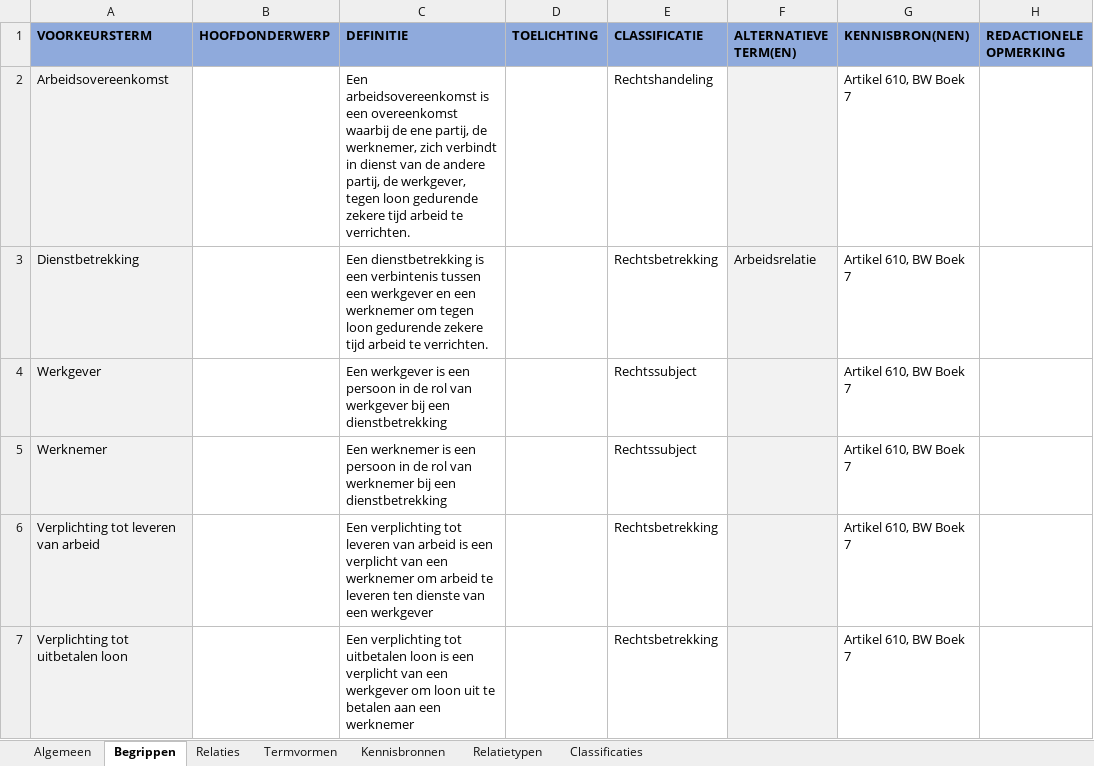
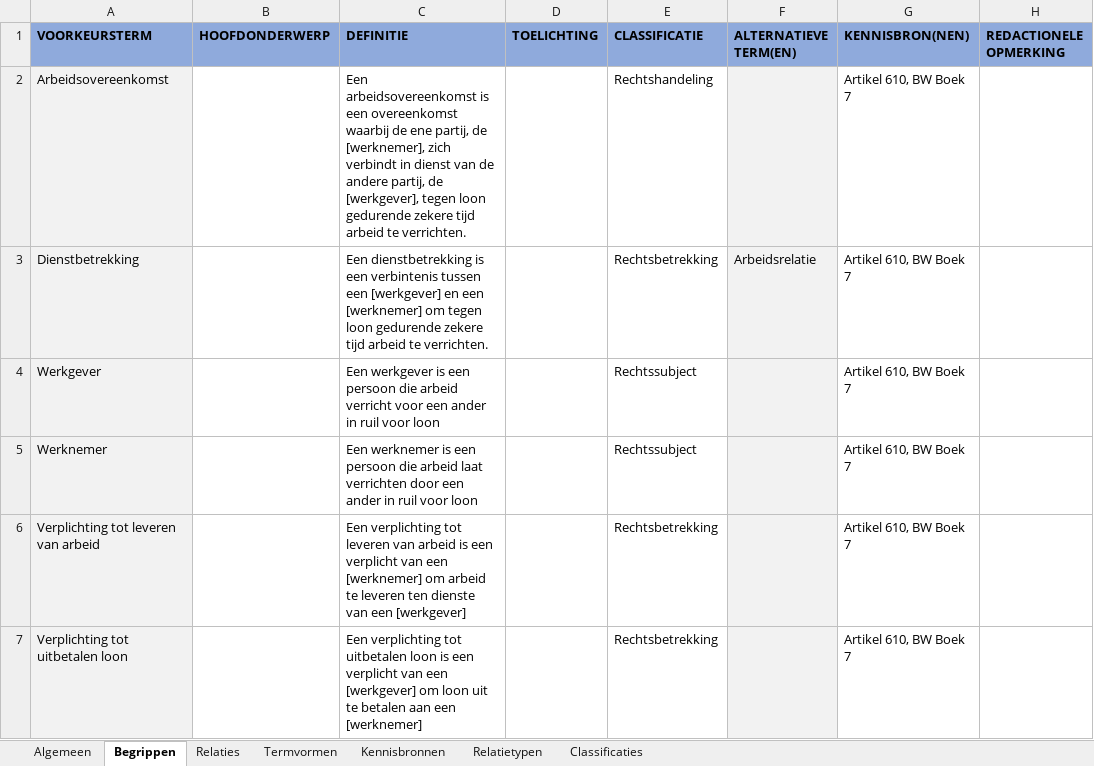
Before and after one commit to melsk-r/mim-metamodel, an Excel workbook: werkomgeving/voorbeeldmodel/begrippenkader/Dienstbetrekking.xlsx, sheet Begrippen, drawn as a sheet; only a part is shown; values as stored, in another font and other column widths than the file's, no borders; the diff names each change by its address in the sheet, - before the commit and + after, or states it on an @@ line.

Commit message:
uitwerking dienstbetrekking

```diff
--- a/werkomgeving/voorbeeldmodel/begrippenkader/Dienstbetrekking.xlsx (sheet Begrippen)
+++ b/werkomgeving/voorbeeldmodel/begrippenkader/Dienstbetrekking.xlsx (sheet Begrippen)
-C2 (DEFINITIE): …partij, de werknemer, zich verbindt in dienst van de andere partij, de werkgever, tegen loon…
+C2 (DEFINITIE): …partij, de [werknemer], zich verbindt in dienst van de andere partij, de [werkgever], tegen loon…
-C3 (DEFINITIE): …tussen een werkgever en een werknemer om tegen…
+C3 (DEFINITIE): …tussen een [werkgever] en een [werknemer] om tegen…
-C4 (DEFINITIE): …een persoon in de rol van werkgever bij een dienstbetrekking
+C4 (DEFINITIE): …een persoon die arbeid verricht voor een ander in ruil voor loon
-C5 (DEFINITIE): …een persoon in de rol van werknemer bij een dienstbetrekking
+C5 (DEFINITIE): …een persoon die arbeid laat verrichten door een ander in ruil voor loon
-C6 (DEFINITIE): …van een werknemer om arbeid te leveren ten dienste van een werkgever
+C6 (DEFINITIE): …van een [werknemer] om arbeid te leveren ten dienste van een [werkgever]
-C7 (DEFINITIE): …van een werkgever om loon uit te betalen aan een werknemer
+C7 (DEFINITIE): …van een [werkgever] om loon uit te betalen aan een [werknemer]
```
Also changed, not shown: sheet Algemeen, 7 other files.
